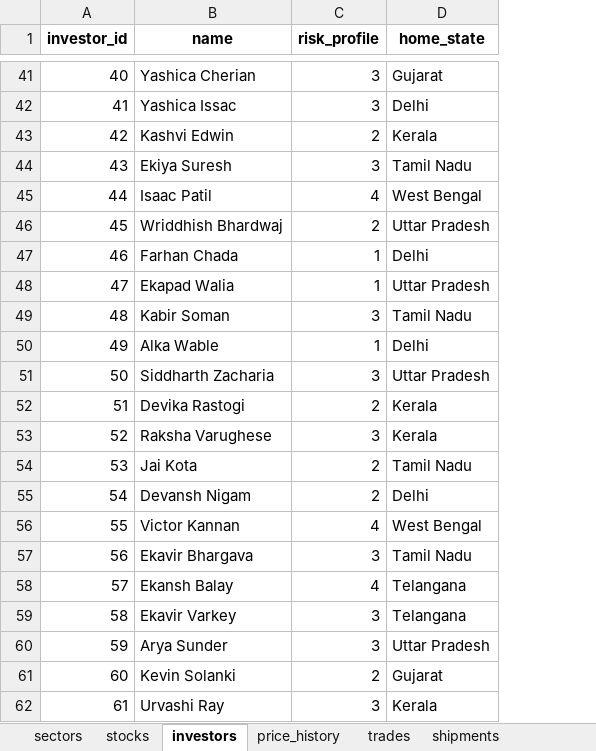
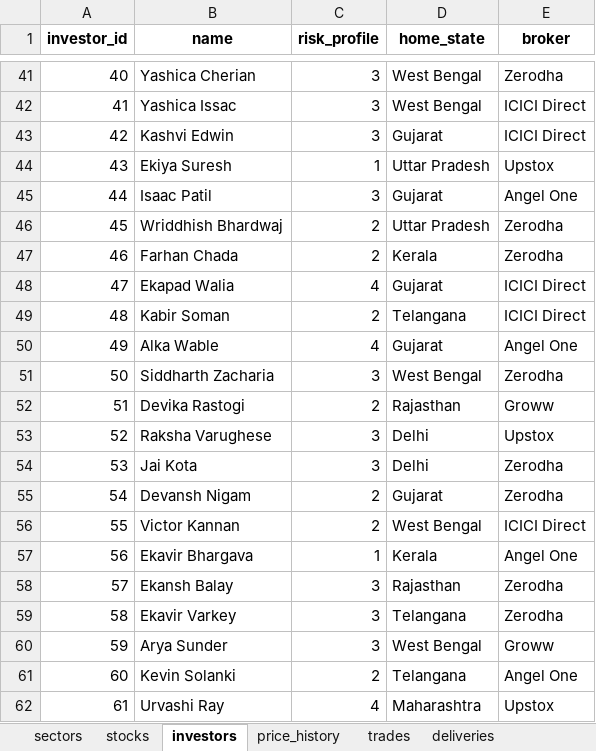
Before and after one commit to thecodex110/Data-Visualisation-Project, an Excel workbook: stock_market_export.xlsx, sheet investors, drawn as a sheet; only a part is shown, gaps mark what is left out; values as stored, in another font and other column widths than the file's, no borders; the diff covers the shown part only; the diff names each change by its address in the sheet, - before the commit and + after, or states it on an @@ line.

```diff
--- a/stock_market_export.xlsx (sheet investors)
+++ b/stock_market_export.xlsx (sheet investors)
-sheet tab: shipments
+sheet tab: deliveries
+column E (broker), rows 41-62: Zerodha | ICICI Direct | ICICI Direct | Upstox | Angel One | Zerodha | Zerodha | ICICI Direct | ICICI Direct | Angel One | Zerodha | Groww | Upstox | Zerodha | Zerodha | ICICI Direct | Angel One | Zerodha | Zerodha | Groww | Angel One | Upstox
-D41 (home_state): Gujarat
+D41 (home_state): West Bengal
-D42 (home_state): Delhi
+D42 (home_state): West Bengal
-C43 (risk_profile): 2
+C43 (risk_profile): 3
-D43 (home_state): Kerala
+D43 (home_state): Gujarat
-C44 (risk_profile): 3
+C44 (risk_profile): 1
-D44 (home_state): Tamil Nadu
+D44 (home_state): Uttar Pradesh
-C45 (risk_profile): 4
+C45 (risk_profile): 3
-D45 (home_state): West Bengal
+D45 (home_state): Gujarat
-C47 (risk_profile): 1
+C47 (risk_profile): 2
-D47 (home_state): Delhi
+D47 (home_state): Kerala
-C48 (risk_profile): 1
+C48 (risk_profile): 4
-D48 (home_state): Uttar Pradesh
+D48 (home_state): Gujarat
-C49 (risk_profile): 3
+C49 (risk_profile): 2
-D49 (home_state): Tamil Nadu
+D49 (home_state): Telangana
-C50 (risk_profile): 1
+C50 (risk_profile): 4
-D50 (home_state): Delhi
+D50 (home_state): Gujarat
-D51 (home_state): Uttar Pradesh
+D51 (home_state): West Bengal
-D52 (home_state): Kerala
+D52 (home_state): Rajasthan
-D53 (home_state): Kerala
+D53 (home_state): Delhi
-C54 (risk_profile): 2
+C54 (risk_profile): 3
-D54 (home_state): Tamil Nadu
+D54 (home_state): Delhi
-D55 (home_state): Delhi
+D55 (home_state): Gujarat
-C56 (risk_profile): 4
+C56 (risk_profile): 2
-C57 (risk_profile): 3
+C57 (risk_profile): 1
-D57 (home_state): Tamil Nadu
+D57 (home_state): Kerala
-C58 (risk_profile): 4
+C58 (risk_profile): 3
-D58 (home_state): Telangana
+D58 (home_state): Rajasthan
-D60 (home_state): Uttar Pradesh
+D60 (home_state): West Bengal
-D61 (home_state): Gujarat
+D61 (home_state): Telangana
-C62 (risk_profile): 3
+C62 (risk_profile): 4
-D62 (home_state): Kerala
+D62 (home_state): Maharashtra
```
Also changed, not shown: 116 edited cells elsewhere in this sheet, sheet price_history, sheet deliveries, sheet trades, sheet stocks, 39 other files.
